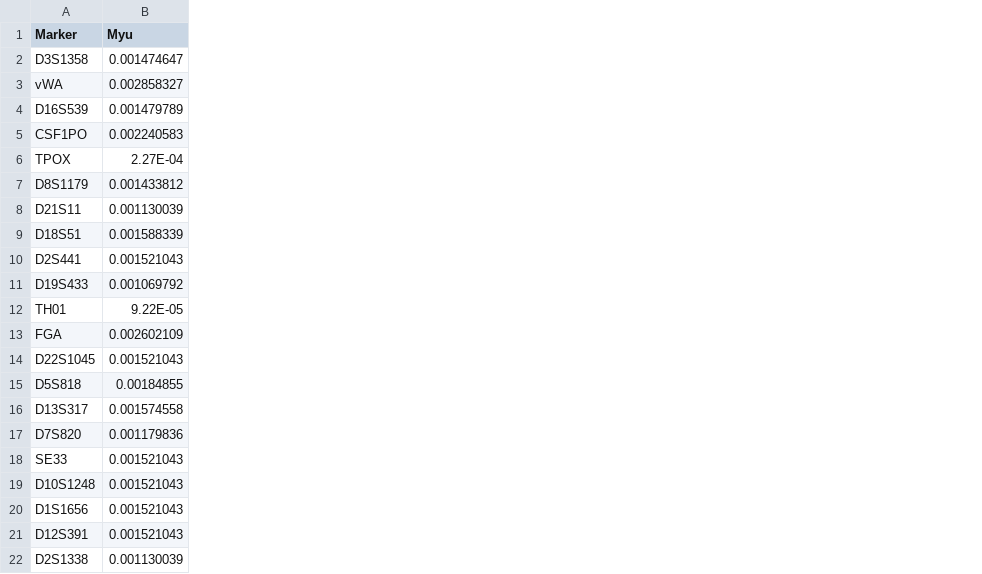
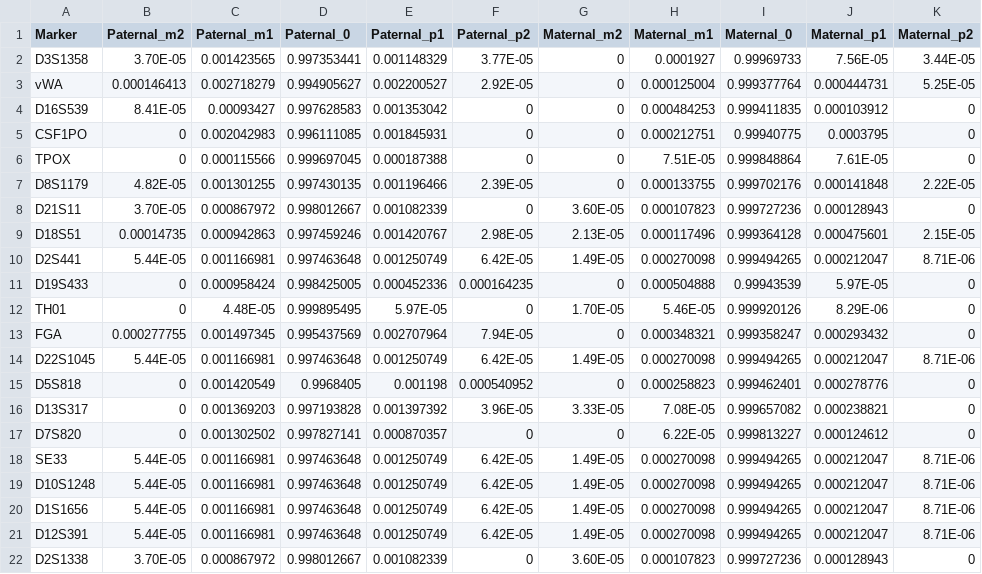
Before and after one commit to manabe0322/RelSearch, a CSV file: inst/extdata/parameters/myu.csv, drawn as a sheet; removed rows and columns are numbered as before the commit, all else as after; the diff names each change by its address in the sheet, - before the commit and + after, or states it on an @@ line.

```diff
--- a/inst/extdata/parameters/myu.csv
+++ b/inst/extdata/parameters/myu.csv
-column B (Myu), rows 2-22: 0.001474647 | 0.002858327 | 0.001479789 | 0.002240583 | 2.27E-04 | 0.001433812 | 0.001130039 | 0.001588339 | 0.001521043 | 0.001069792 | 9.22E-05 | 0.002602109 | 0.001521043 | 0.00184855 | 0.001574558 | 0.001179836 | 0.001521043 | 0.001521043 | 0.001521043 | 0.001521043 | 0.001130039
+column B (Paternal_m2), rows 2-22: 3.70E-05 | 0.000146413 | 8.41E-05 | 0 | 0 | 4.82E-05 | 3.70E-05 | 0.00014735 | 5.44E-05 | 0 | 0 | 0.000277755 | 5.44E-05 | 0 | 0 | 0 | 5.44E-05 | 5.44E-05 | 5.44E-05 | 5.44E-05 | 3.70E-05
+column C (Paternal_m1), rows 2-22: 0.001423565 | 0.002718279 | 0.00093427 | 0.002042983 | 0.000115566 | 0.001301255 | 0.000867972 | 0.000942863 | 0.001166981 | 0.000958424 | 4.48E-05 | 0.001497345 | 0.001166981 | 0.001420549 | 0.001369203 | 0.001302502 | 0.001166981 | 0.001166981 | 0.001166981 | 0.001166981 | 0.000867972
+column D (Paternal_0), rows 2-22: 0.997353441 | 0.994905627 | 0.997628583 | 0.996111085 | 0.999697045 | 0.997430135 | 0.998012667 | 0.997459246 | 0.997463648 | 0.998425005 | 0.999895495 | 0.995437569 | 0.997463648 | 0.9968405 | 0.997193828 | 0.997827141 | 0.997463648 | 0.997463648 | 0.997463648 | 0.997463648 | 0.998012667
+column E (Paternal_p1), rows 2-22: 0.001148329 | 0.002200527 | 0.001353042 | 0.001845931 | 0.000187388 | 0.001196466 | 0.001082339 | 0.001420767 | 0.001250749 | 0.000452336 | 5.97E-05 | 0.002707964 | 0.001250749 | 0.001198 | 0.001397392 | 0.000870357 | 0.001250749 | 0.001250749 | 0.001250749 | 0.001250749 | 0.001082339
+column F (Paternal_p2), rows 2-22: 3.77E-05 | 2.92E-05 | 0 | 0 | 0 | 2.39E-05 | 0 | 2.98E-05 | 6.42E-05 | 0.000164235 | 0 | 7.94E-05 | 6.42E-05 | 0.000540952 | 3.96E-05 | 0 | 6.42E-05 | 6.42E-05 | 6.42E-05 | 6.42E-05 | 0
+column G (Maternal_m2), rows 2-22: 0 | 0 | 0 | 0 | 0 | 0 | 3.60E-05 | 2.13E-05 | 1.49E-05 | 0 | 1.70E-05 | 0 | 1.49E-05 | 0 | 3.33E-05 | 0 | 1.49E-05 | 1.49E-05 | 1.49E-05 | 1.49E-05 | 3.60E-05
+column H (Maternal_m1), rows 2-22: 0.0001927 | 0.000125004 | 0.000484253 | 0.000212751 | 7.51E-05 | 0.000133755 | 0.000107823 | 0.000117496 | 0.000270098 | 0.000504888 | 5.46E-05 | 0.000348321 | 0.000270098 | 0.000258823 | 7.08E-05 | 6.22E-05 | 0.000270098 | 0.000270098 | 0.000270098 | 0.000270098 | 0.000107823
+column I (Maternal_0), rows 2-22: 0.99969733 | 0.999377764 | 0.999411835 | 0.99940775 | 0.999848864 | 0.999702176 | 0.999727236 | 0.999364128 | 0.999494265 | 0.99943539 | 0.999920126 | 0.999358247 | 0.999494265 | 0.999462401 | 0.999657082 | 0.999813227 | 0.999494265 | 0.999494265 | 0.999494265 | 0.999494265 | 0.999727236
+column J (Maternal_p1), rows 2-22: 7.56E-05 | 0.000444731 | 0.000103912 | 0.0003795 | 7.61E-05 | 0.000141848 | 0.000128943 | 0.000475601 | 0.000212047 | 5.97E-05 | 8.29E-06 | 0.000293432 | 0.000212047 | 0.000278776 | 0.000238821 | 0.000124612 | 0.000212047 | 0.000212047 | 0.000212047 | 0.000212047 | 0.000128943
+column K (Maternal_p2), rows 2-22: 3.44E-05 | 5.25E-05 | 0 | 0 | 0 | 2.22E-05 | 0 | 2.15E-05 | 8.71E-06 | 0 | 0 | 0 | 8.71E-06 | 0 | 0 | 0 | 8.71E-06 | 8.71E-06 | 8.71E-06 | 8.71E-06 | 0
```
Also changed, not shown: 4 other files.
